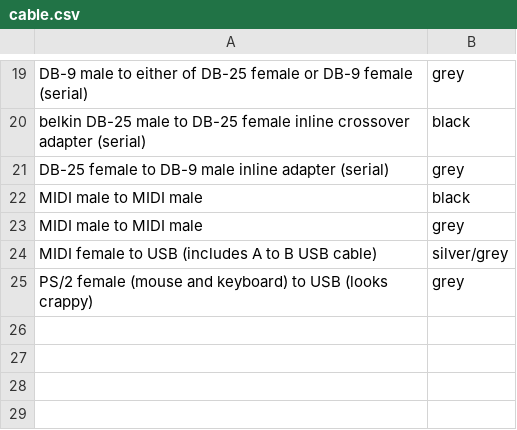
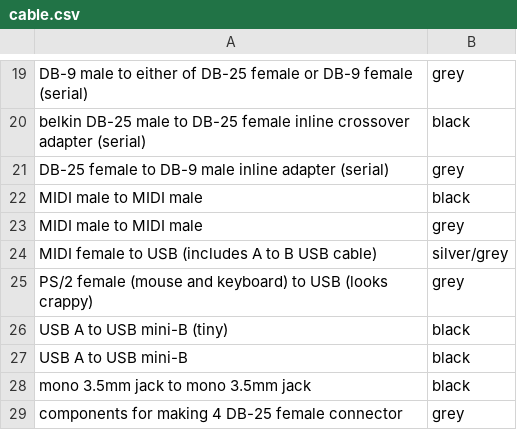
Before and after one commit to drj11/house, a CSV file: cable.csv, drawn as a sheet; only a part is shown, gaps mark what is left out; the diff names each change by its address in the sheet, - before the commit and + after, or states it on an @@ line.

Commit message:
Add more cables

```diff
--- a/cable.csv
+++ b/cable.csv
+row 26: USB A to USB mini-B (tiny) | black
+row 27: USB A to USB mini-B | black
+row 28: mono 3.5mm jack to mono 3.5mm jack | black
+row 29: components for making 4 DB-25 female connector | grey
```
